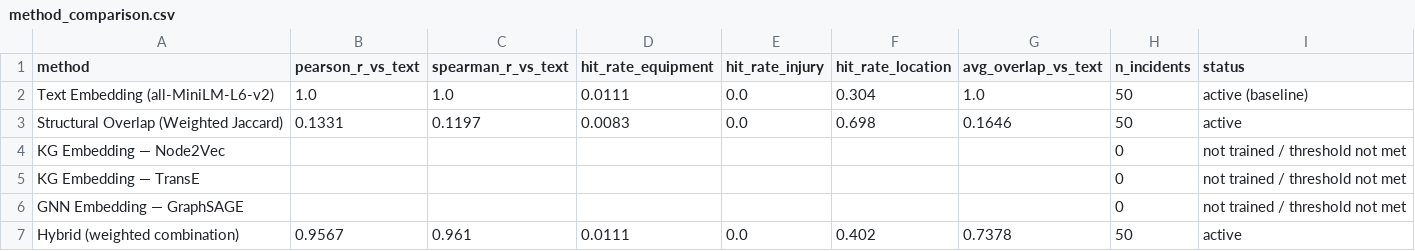
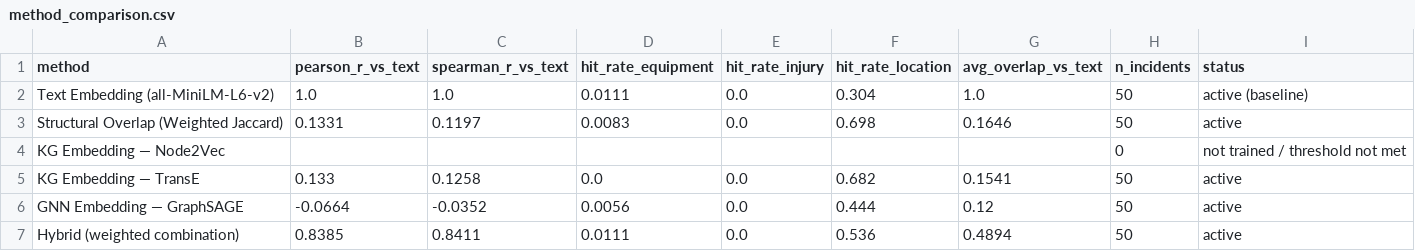
Before and after one commit to RiceD2KLab/TechnipFMC_SafetyEvents_Sp26, a CSV file: event_similarity/outputs/method_comparison.csv, drawn as a sheet.

Commit message:
Update run_similarity to run Tier 2 Event Similarity

```diff
--- a/event_similarity/outputs/method_comparison.csv
+++ b/event_similarity/outputs/method_comparison.csv
@@ -4,4 +4,4 @@ Structural Overlap (Weighted Jaccard),0.1331,0.1197,0.0083,0.0,0.698,0.1646,50,a
 KG Embedding — Node2Vec,,,,,,,0,not trained / threshold not met
-KG Embedding — TransE,,,,,,,0,not trained / threshold not met
-GNN Embedding — GraphSAGE,,,,,,,0,not trained / threshold not met
-Hybrid (weighted combination),0.9567,0.961,0.0111,0.0,0.402,0.7378,50,active
+KG Embedding — TransE,0.133,0.1258,0.0,0.0,0.682,0.1541,50,active
+GNN Embedding — GraphSAGE,-0.0664,-0.0352,0.0056,0.0,0.444,0.12,50,active
+Hybrid (weighted combination),0.8385,0.8411,0.0111,0.0,0.536,0.4894,50,active
```
Also changed, not shown: 6 other files.
